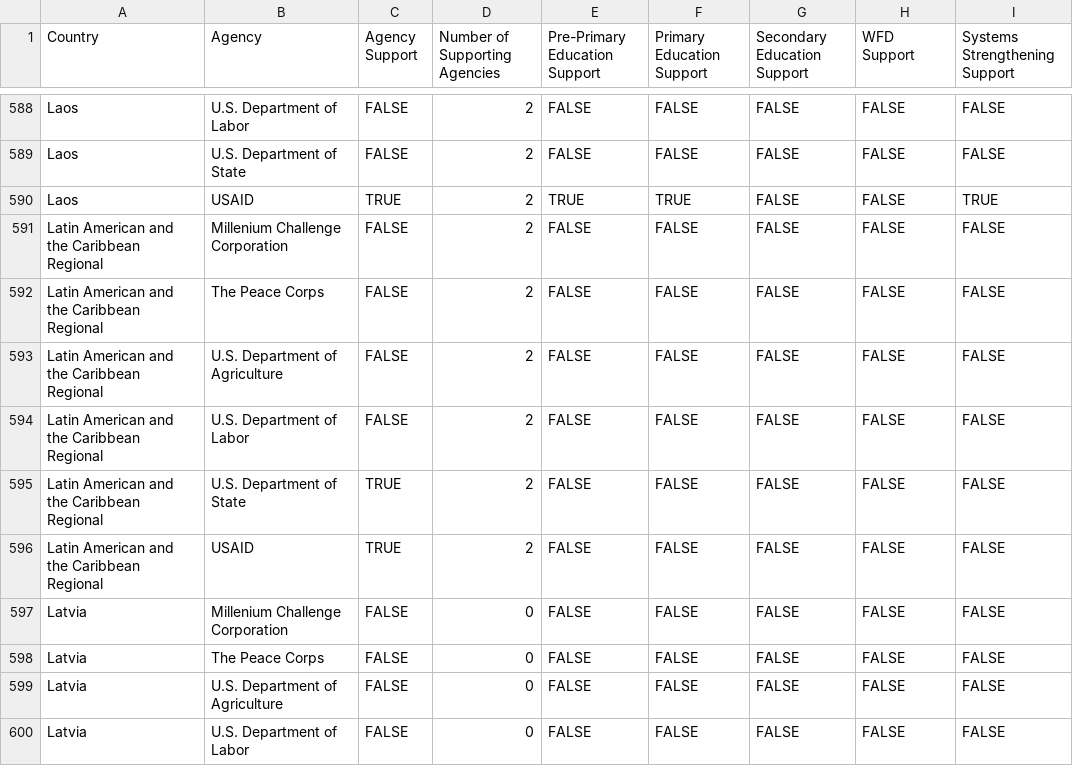
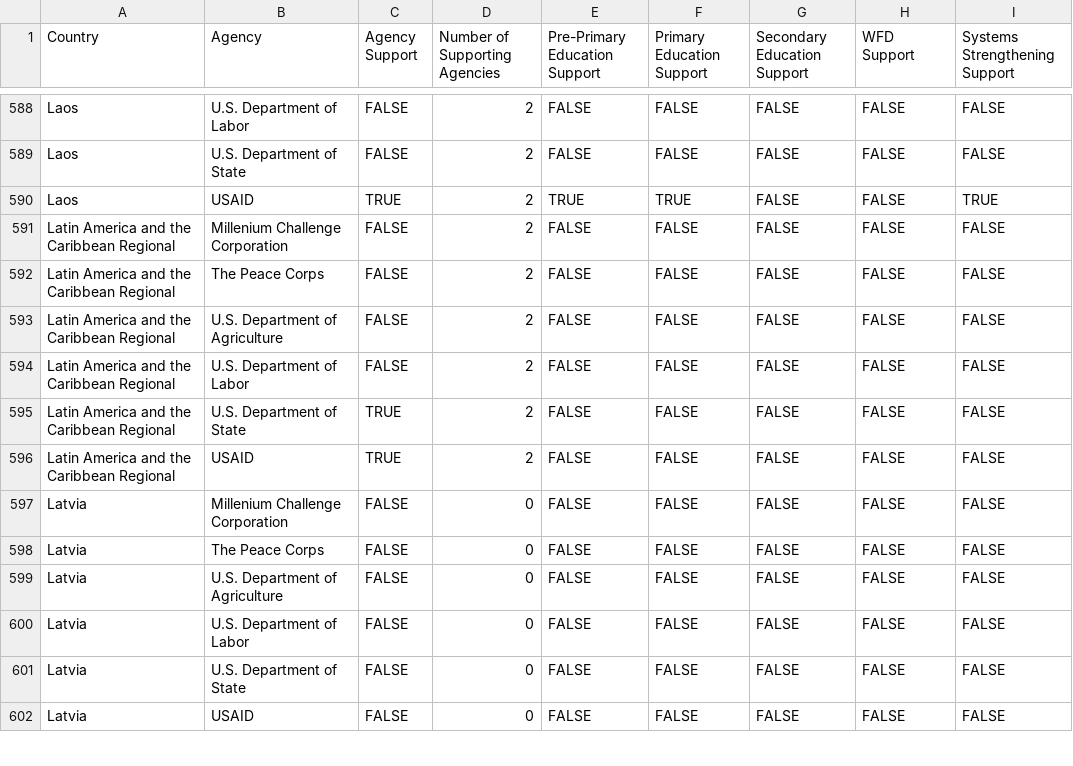
Before and after one commit to graphographer/be-map-app, a CSV file: src/data/agency_presence.csv, drawn as a sheet; only a part is shown, gaps mark what is left out; the shorter side is filled out with more unchanged rows.

Commit message:
regional markers, draft

```diff
--- a/src/data/agency_presence.csv
+++ b/src/data/agency_presence.csv
@@ -590,8 +590,8 @@ Laos,U.S. Department of State,FALSE,2,FALSE,FALSE,FALSE,FALSE,FALSE
 Laos,USAID,TRUE,2,TRUE,TRUE,FALSE,FALSE,TRUE
-Latin American and the Caribbean Regional,Millenium Challenge Corporation,FALSE,2,FALSE,FALSE,FALSE,FALSE,FALSE
-Latin American and the Caribbean Regional,The Peace Corps,FALSE,2,FALSE,FALSE,FALSE,FALSE,FALSE
-Latin American and the Caribbean Regional,U.S. Department of Agriculture,FALSE,2,FALSE,FALSE,FALSE,FALSE,FALSE
-Latin American and the Caribbean Regional,U.S. Department of Labor,FALSE,2,FALSE,FALSE,FALSE,FALSE,FALSE
-Latin American and the Caribbean Regional,U.S. Department of State,TRUE,2,FALSE,FALSE,FALSE,FALSE,FALSE
-Latin American and the Caribbean Regional,USAID,TRUE,2,FALSE,FALSE,FALSE,FALSE,FALSE
+Latin America and the Caribbean Regional,Millenium Challenge Corporation,FALSE,2,FALSE,FALSE,FALSE,FALSE,FALSE
+Latin America and the Caribbean Regional,The Peace Corps,FALSE,2,FALSE,FALSE,FALSE,FALSE,FALSE
+Latin America and the Caribbean Regional,U.S. Department of Agriculture,FALSE,2,FALSE,FALSE,FALSE,FALSE,FALSE
+Latin America and the Caribbean Regional,U.S. Department of Labor,FALSE,2,FALSE,FALSE,FALSE,FALSE,FALSE
+Latin America and the Caribbean Regional,U.S. Department of State,TRUE,2,FALSE,FALSE,FALSE,FALSE,FALSE
+Latin America and the Caribbean Regional,USAID,TRUE,2,FALSE,FALSE,FALSE,FALSE,FALSE
 Latvia,Millenium Challenge Corporation,FALSE,0,FALSE,FALSE,FALSE,FALSE,FALSE
```
Also changed, not shown: 10 other files.
